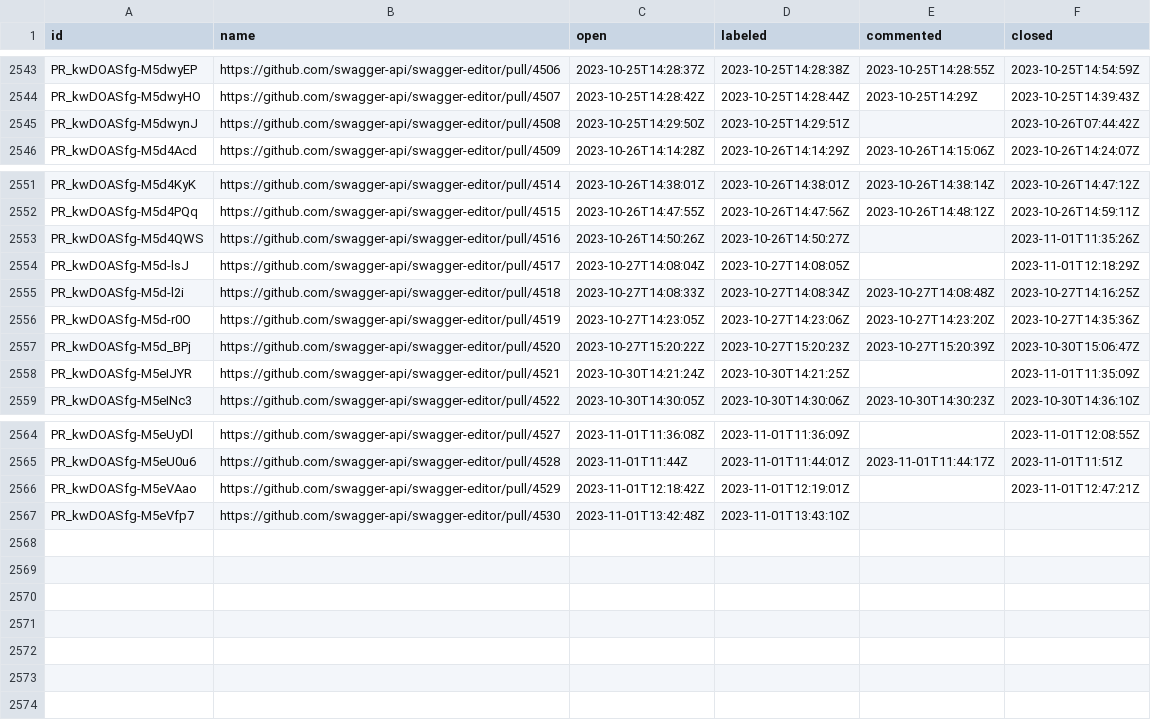
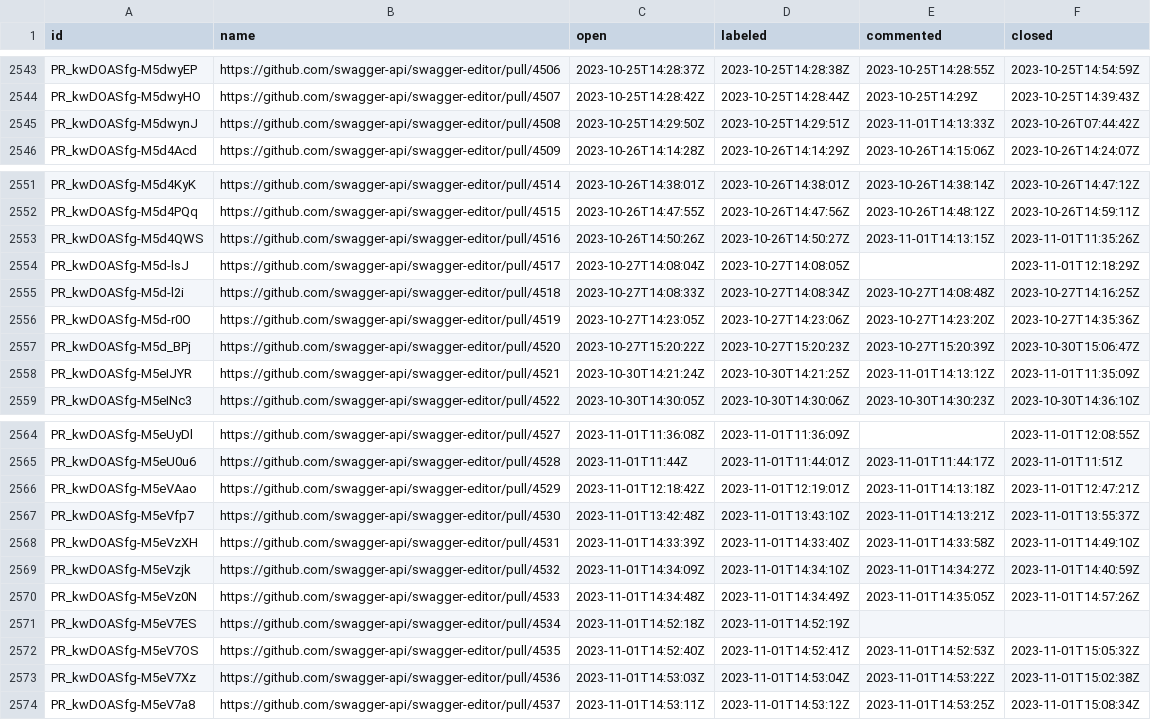
Before and after one commit to SmartBear/swagger-oselvar-metrics, a CSV file: data/swagger-api/swagger-editor/pullRequests.csv, drawn as a sheet; only a part is shown, gaps mark what is left out.

```diff
--- a/data/swagger-api/swagger-editor/pullRequests.csv
+++ b/data/swagger-api/swagger-editor/pullRequests.csv
@@ -2544,3 +2544,3 @@ PR_kwDOASfg-M5dwyEP,https://github.com/swagger-api/swagger-editor/pull/4506,2023
 PR_kwDOASfg-M5dwyHO,https://github.com/swagger-api/swagger-editor/pull/4507,2023-10-25T14:28:42Z,2023-10-25T14:28:44Z,2023-10-25T14:29Z,2023-10-25T14:39:43Z
-PR_kwDOASfg-M5dwynJ,https://github.com/swagger-api/swagger-editor/pull/4508,2023-10-25T14:29:50Z,2023-10-25T14:29:51Z,,2023-10-26T07:44:42Z
+PR_kwDOASfg-M5dwynJ,https://github.com/swagger-api/swagger-editor/pull/4508,2023-10-25T14:29:50Z,2023-10-25T14:29:51Z,2023-11-01T14:13:33Z,2023-10-26T07:44:42Z
 PR_kwDOASfg-M5d4Acd,https://github.com/swagger-api/swagger-editor/pull/4509,2023-10-26T14:14:28Z,2023-10-26T14:14:29Z,2023-10-26T14:15:06Z,2023-10-26T14:24:07Z
@@ -2552,3 +2552,3 @@ PR_kwDOASfg-M5d4KyK,https://github.com/swagger-api/swagger-editor/pull/4514,2023
 PR_kwDOASfg-M5d4PQq,https://github.com/swagger-api/swagger-editor/pull/4515,2023-10-26T14:47:55Z,2023-10-26T14:47:56Z,2023-10-26T14:48:12Z,2023-10-26T14:59:11Z
-PR_kwDOASfg-M5d4QWS,https://github.com/swagger-api/swagger-editor/pull/4516,2023-10-26T14:50:26Z,2023-10-26T14:50:27Z,,2023-11-01T11:35:26Z
+PR_kwDOASfg-M5d4QWS,https://github.com/swagger-api/swagger-editor/pull/4516,2023-10-26T14:50:26Z,2023-10-26T14:50:27Z,2023-11-01T14:13:15Z,2023-11-01T11:35:26Z
 PR_kwDOASfg-M5d-lsJ,https://github.com/swagger-api/swagger-editor/pull/4517,2023-10-27T14:08:04Z,2023-10-27T14:08:05Z,,2023-11-01T12:18:29Z
@@ -2557,3 +2557,3 @@ PR_kwDOASfg-M5d-r0O,https://github.com/swagger-api/swagger-editor/pull/4519,2023
 PR_kwDOASfg-M5d_BPj,https://github.com/swagger-api/swagger-editor/pull/4520,2023-10-27T15:20:22Z,2023-10-27T15:20:23Z,2023-10-27T15:20:39Z,2023-10-30T15:06:47Z
-PR_kwDOASfg-M5eIJYR,https://github.com/swagger-api/swagger-editor/pull/4521,2023-10-30T14:21:24Z,2023-10-30T14:21:25Z,,2023-11-01T11:35:09Z
+PR_kwDOASfg-M5eIJYR,https://github.com/swagger-api/swagger-editor/pull/4521,2023-10-30T14:21:24Z,2023-10-30T14:21:25Z,2023-11-01T14:13:12Z,2023-11-01T11:35:09Z
 PR_kwDOASfg-M5eINc3,https://github.com/swagger-api/swagger-editor/pull/4522,2023-10-30T14:30:05Z,2023-10-30T14:30:06Z,2023-10-30T14:30:23Z,2023-10-30T14:36:10Z
@@ -2565,3 +2565,10 @@ PR_kwDOASfg-M5eUyDl,https://github.com/swagger-api/swagger-editor/pull/4527,2023
 PR_kwDOASfg-M5eU0u6,https://github.com/swagger-api/swagger-editor/pull/4528,2023-11-01T11:44Z,2023-11-01T11:44:01Z,2023-11-01T11:44:17Z,2023-11-01T11:51Z
-PR_kwDOASfg-M5eVAao,https://github.com/swagger-api/swagger-editor/pull/4529,2023-11-01T12:18:42Z,2023-11-01T12:19:01Z,,2023-11-01T12:47:21Z
-PR_kwDOASfg-M5eVfp7,https://github.com/swagger-api/swagger-editor/pull/4530,2023-11-01T13:42:48Z,2023-11-01T13:43:10Z,,
+PR_kwDOASfg-M5eVAao,https://github.com/swagger-api/swagger-editor/pull/4529,2023-11-01T12:18:42Z,2023-11-01T12:19:01Z,2023-11-01T14:13:18Z,2023-11-01T12:47:21Z
+PR_kwDOASfg-M5eVfp7,https://github.com/swagger-api/swagger-editor/pull/4530,2023-11-01T13:42:48Z,2023-11-01T13:43:10Z,2023-11-01T14:13:21Z,2023-11-01T13:55:37Z
+PR_kwDOASfg-M5eVzXH,https://github.com/swagger-api/swagger-editor/pull/4531,2023-11-01T14:33:39Z,2023-11-01T14:33:40Z,2023-11-01T14:33:58Z,2023-11-01T14:49:10Z
+PR_kwDOASfg-M5eVzjk,https://github.com/swagger-api/swagger-editor/pull/4532,2023-11-01T14:34:09Z,2023-11-01T14:34:10Z,2023-11-01T14:34:27Z,2023-11-01T14:40:59Z
+PR_kwDOASfg-M5eVz0N,https://github.com/swagger-api/swagger-editor/pull/4533,2023-11-01T14:34:48Z,2023-11-01T14:34:49Z,2023-11-01T14:35:05Z,2023-11-01T14:57:26Z
+PR_kwDOASfg-M5eV7ES,https://github.com/swagger-api/swagger-editor/pull/4534,2023-11-01T14:52:18Z,2023-11-01T14:52:19Z,,
+PR_kwDOASfg-M5eV7OS,https://github.com/swagger-api/swagger-editor/pull/4535,2023-11-01T14:52:40Z,2023-11-01T14:52:41Z,2023-11-01T14:52:53Z,2023-11-01T15:05:32Z
+PR_kwDOASfg-M5eV7Xz,https://github.com/swagger-api/swagger-editor/pull/4536,2023-11-01T14:53:03Z,2023-11-01T14:53:04Z,2023-11-01T14:53:22Z,2023-11-01T15:02:38Z
+PR_kwDOASfg-M5eV7a8,https://github.com/swagger-api/swagger-editor/pull/4537,2023-11-01T14:53:11Z,2023-11-01T14:53:12Z,2023-11-01T14:53:25Z,2023-11-01T15:08:34Z
```
Also changed, not shown: data/swagger-api/swagger-js/issues.csv, data/swagger-api/swagger-parser/issues.csv.
